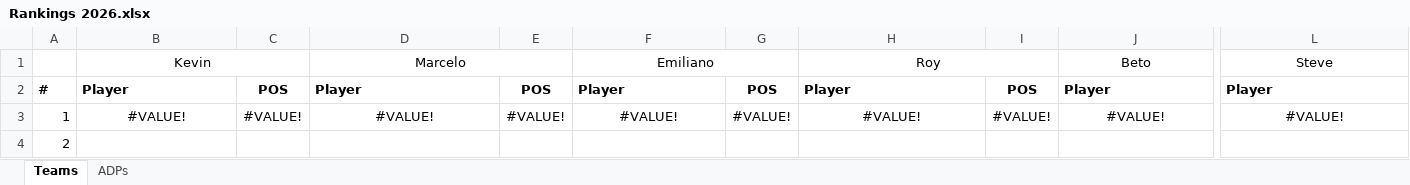
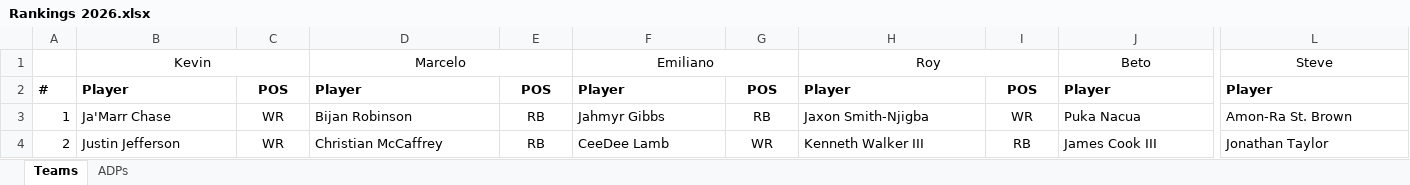
Before and after one commit to kevinmiguel97/Fantasy-Football-, an Excel workbook: Season 2026/Rankings 2026.xlsx, sheet Teams, drawn as a sheet; only a part is shown, gaps mark what is left out; values as stored, in another font and other column widths than the file's, no borders; conditional formats not drawn; the diff covers the shown part only; the diff names each change by its address in the sheet, - before the commit and + after, or states it on an @@ line.

```diff
--- a/Season 2026/Rankings 2026.xlsx (sheet Teams)
+++ b/Season 2026/Rankings 2026.xlsx (sheet Teams)
-B3: #VALUE!
+B3: Ja'Marr Chase
-B3 alignment: center
+B3 alignment: left
-C3: #VALUE!
+C3: WR
-D3: #VALUE!
+D3: Bijan Robinson
-D3 alignment: center
+D3 alignment: left
-E3: #VALUE!
+E3: RB
-F3: #VALUE!
+F3: Jahmyr Gibbs
-F3 alignment: center
+F3 alignment: left
-G3: #VALUE!
+G3: RB
-H3: #VALUE!
+H3: Jaxon Smith-Njigba
-H3 alignment: center
+H3 alignment: left
-I3: #VALUE!
+I3: WR
-J3: #VALUE!
+J3: Puka Nacua
-J3 alignment: center
+J3 alignment: left
-L3: #VALUE!
+L3: Amon-Ra St. Brown
-L3 alignment: center
+L3 alignment: left
-B4: (empty)
+B4: Justin Jefferson
-C4: (empty)
+C4: WR
-D4: (empty)
+D4: Christian McCaffrey
-E4: (empty)
+E4: RB
-F4: (empty)
+F4: CeeDee Lamb
-G4: (empty)
+G4: WR
-H4: (empty)
+H4: Kenneth Walker III
-I4: (empty)
+I4: RB
-J4: (empty)
+J4: James Cook III
-L4: (empty)
+L4: Jonathan Taylor
```
Also changed, not shown: 122 edited cells elsewhere in this sheet, sheet ADPs, 2 other files.
